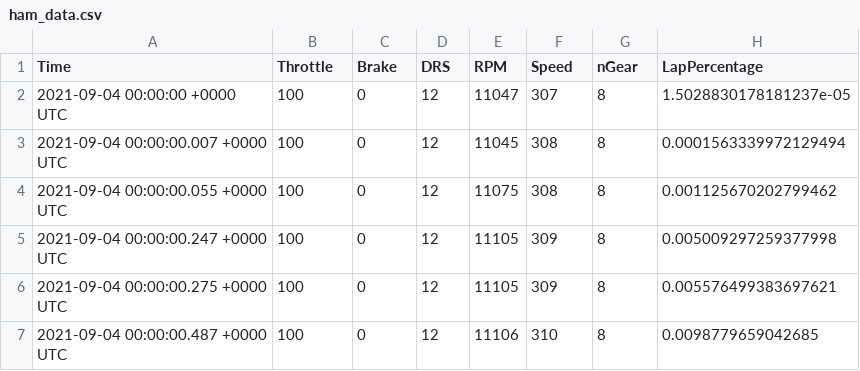
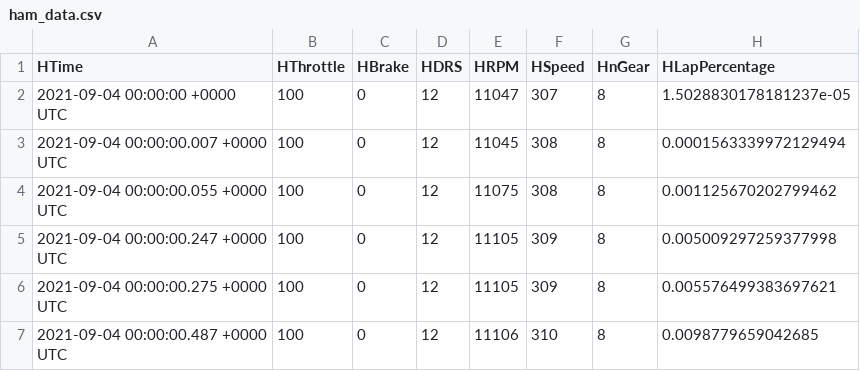
Before and after one commit to tpaschalis/gxf1, a CSV file: 2022-01-20-dutch-gp-quali-telemetry/ham_data.csv, drawn as a sheet; only a part is shown.

```diff
--- a/2022-01-20-dutch-gp-quali-telemetry/ham_data.csv
+++ b/2022-01-20-dutch-gp-quali-telemetry/ham_data.csv
@@ -1,2 +1,2 @@
-Time,Throttle,Brake,DRS,RPM,Speed,nGear,LapPercentage
+HTime,HThrottle,HBrake,HDRS,HRPM,HSpeed,HnGear,HLapPercentage
 2021-09-04 00:00:00 +0000 UTC,100,0,12,11047,307,8,1.5028830178181237e-05
```
Also changed, not shown: 2022-01-20-dutch-gp-quali-telemetry/ver_data.csv.
